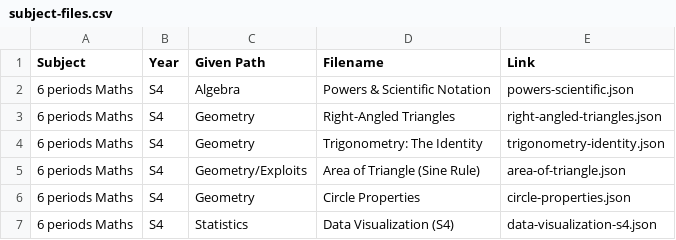
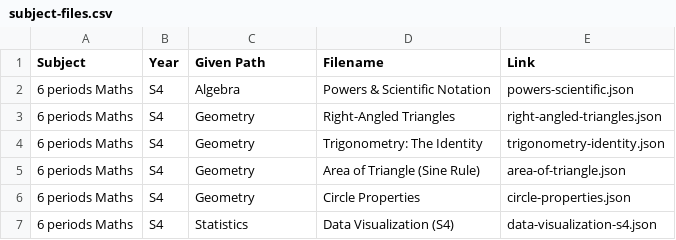
Before and after one commit to shining3366dev-prog/Syllabusplus-Database, a CSV file: subject-files.csv, drawn as a sheet.

Commit message:
ss

```diff
--- a/subject-files.csv
+++ b/subject-files.csv
@@ -4,3 +4,3 @@ Subject;Year;Given Path;Filename;Link;
 6 periods Maths;S4;Geometry;Trigonometry: The Identity;trigonometry-identity.json;
-6 periods Maths;S4;Geometry/Exploits;Area of Triangle (Sine Rule);area-of-triangle.json
+6 periods Maths;S4;Geometry;Area of Triangle (Sine Rule);area-of-triangle.json
 6 periods Maths;S4;Geometry;Circle Properties;circle-properties.json;
```
